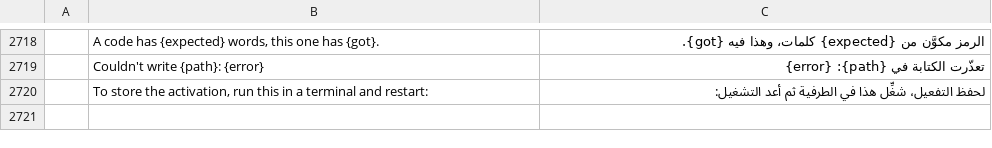
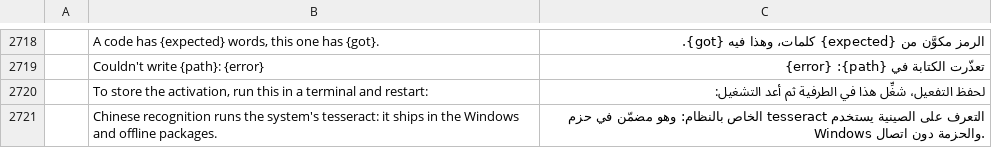
Before and after one commit to himaps/pdfcraft, a TSV file: crates/ui-egui/src/i18n/ar.tsv, drawn as a sheet; only a part is shown, gaps mark what is left out; the diff names each change by its address in the sheet, - before the commit and + after, or states it on an @@ line.

```diff
--- a/crates/ui-egui/src/i18n/ar.tsv
+++ b/crates/ui-egui/src/i18n/ar.tsv
+row 2721:  | Chinese recognition runs the system's tesseract: it ships in the Windows and offline packages. | التعرف على الصينية يستخدم tesseract الخاص بالنظام: وهو مضمّن في حزم Windows والحزمة دون اتصال.
```
Also changed, not shown: crates/ui-egui/src/i18n/bg.tsv, crates/ui-egui/src/i18n/ja.tsv, 19 other files.
